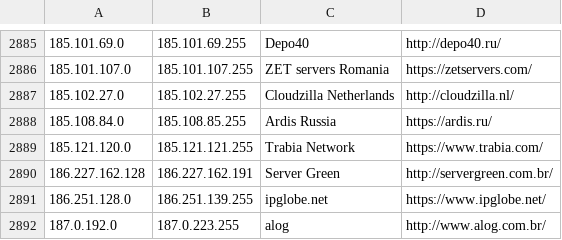
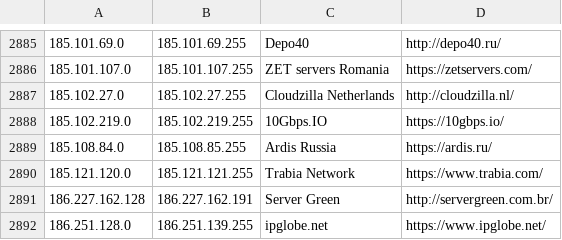
Before and after one commit to client9/ipcat, a CSV file: datacenters.csv, drawn as a sheet; only a part is shown, gaps mark what is left out; the shorter side is filled out with more unchanged rows.

Commit message:
10Gbps.IO

```diff
--- a/datacenters.csv
+++ b/datacenters.csv
@@ -2887,2 +2887,3 @@
 185.102.27.0,185.102.27.255,Cloudzilla Netherlands,http://cloudzilla.nl/
+185.102.219.0,185.102.219.255,10Gbps.IO,https://10gbps.io/
 185.108.84.0,185.108.85.255,Ardis Russia,https://ardis.ru/
```
